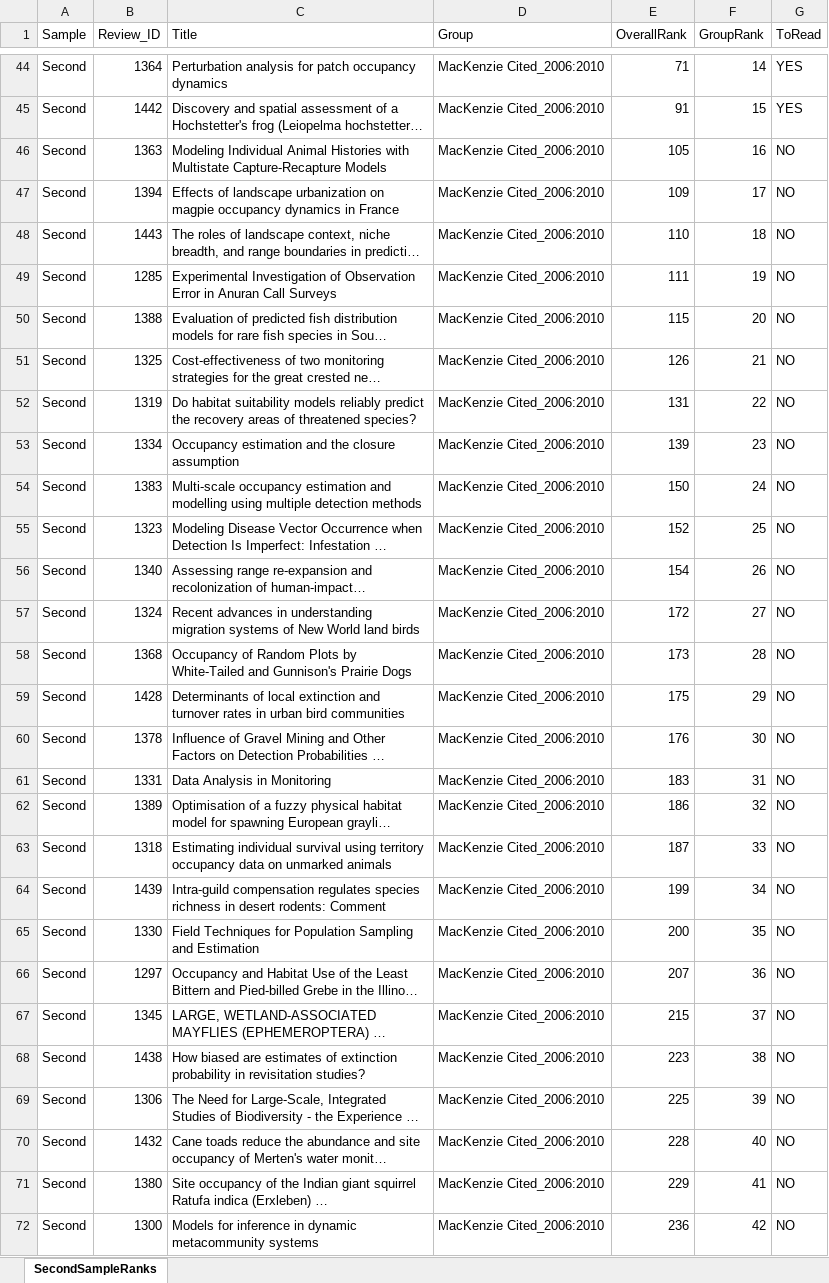
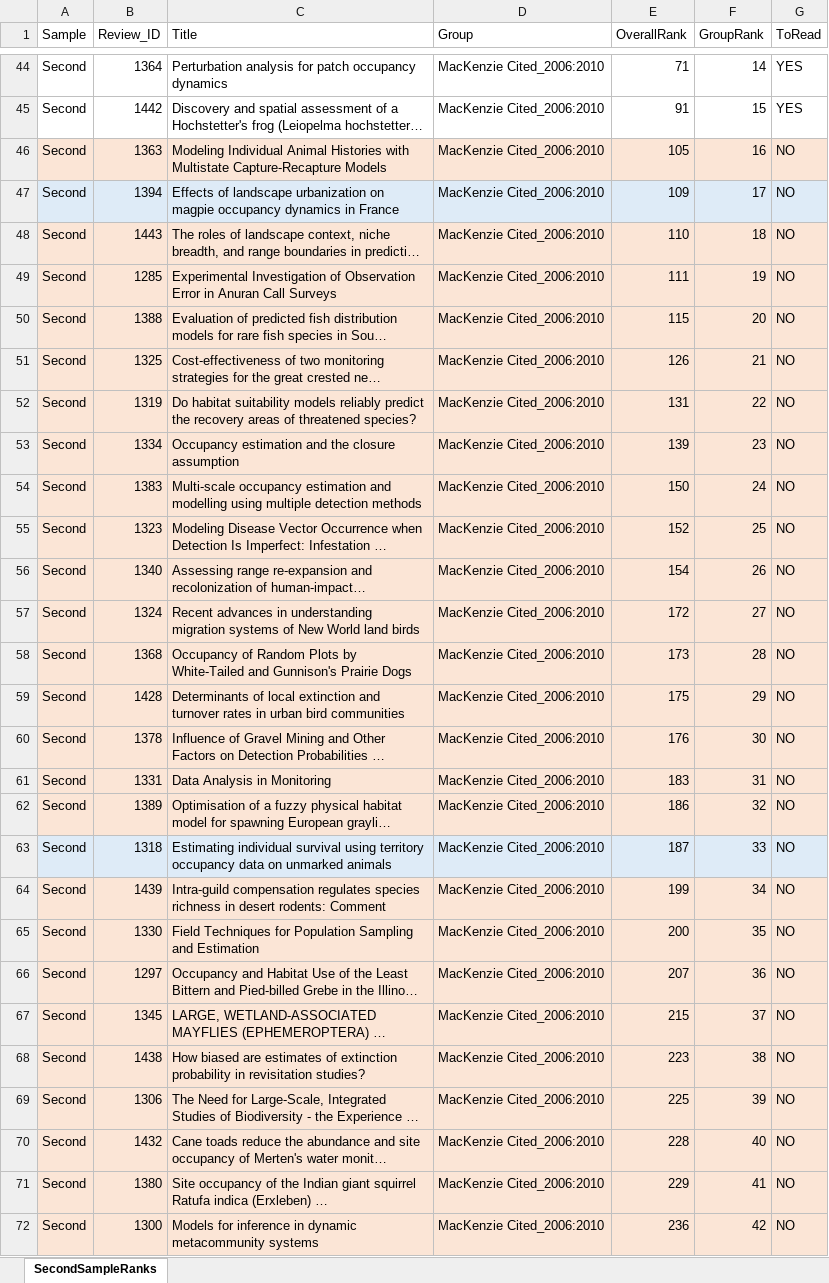
Before and after one commit to SaoirseKelleher/DOM_Review, an Excel workbook: Randomisation/SecondSampleRanks.xlsx, sheet SecondSampleRanks, drawn as a sheet; only a part is shown, gaps mark what is left out; long unchanged cells end in …; values as stored, in another font and other column widths than the file's, no borders; the diff covers the shown part only; the diff names each change by its address in the sheet, - before the commit and + after, or states it on an @@ line.

```diff
--- a/Randomisation/SecondSampleRanks.xlsx (sheet SecondSampleRanks)
+++ b/Randomisation/SecondSampleRanks.xlsx (sheet SecondSampleRanks)
-A46:G46 fill: none
+A46:G46 fill: #FBE5D6
-A47:G47 fill: none
+A47:G47 fill: #DEEBF7
-A48:G62 fill: none
+A48:G62 fill: #FBE5D6
-A63:G63 fill: none
+A63:G63 fill: #DEEBF7
-A64:G72 fill: none
+A64:G72 fill: #FBE5D6
```
Also changed, not shown: cell formats elsewhere in this sheet, 2 other files.
